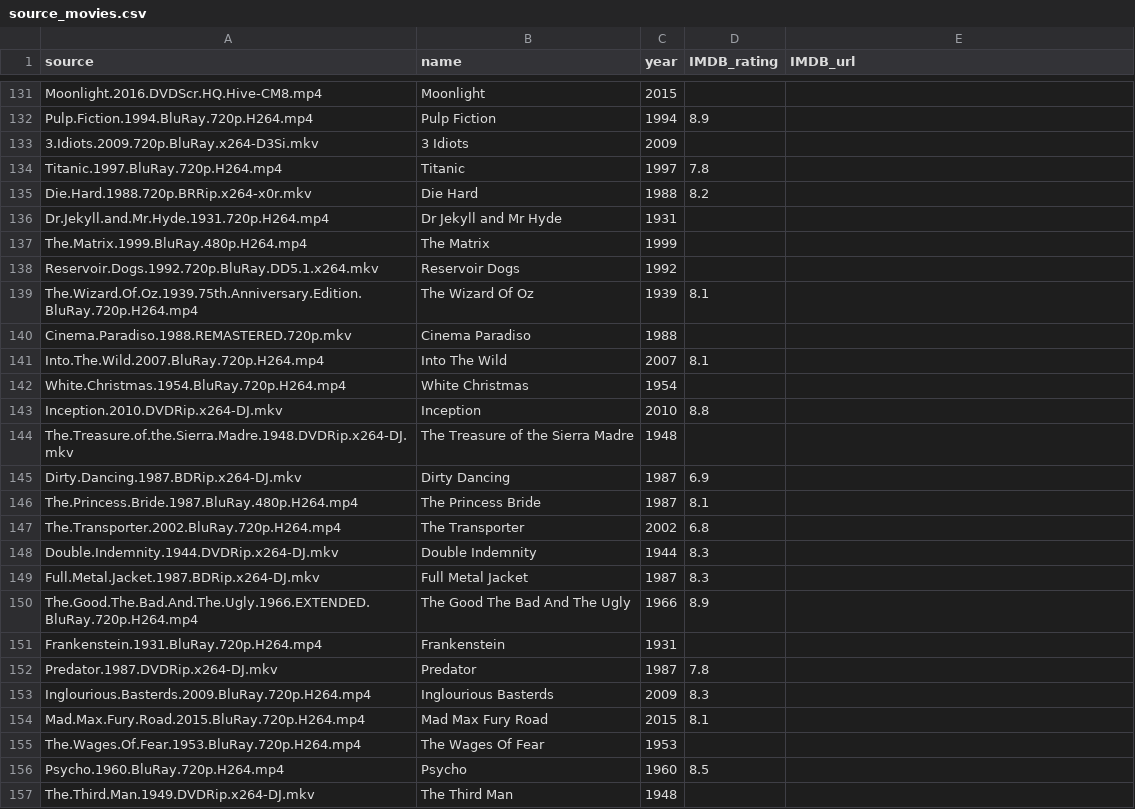
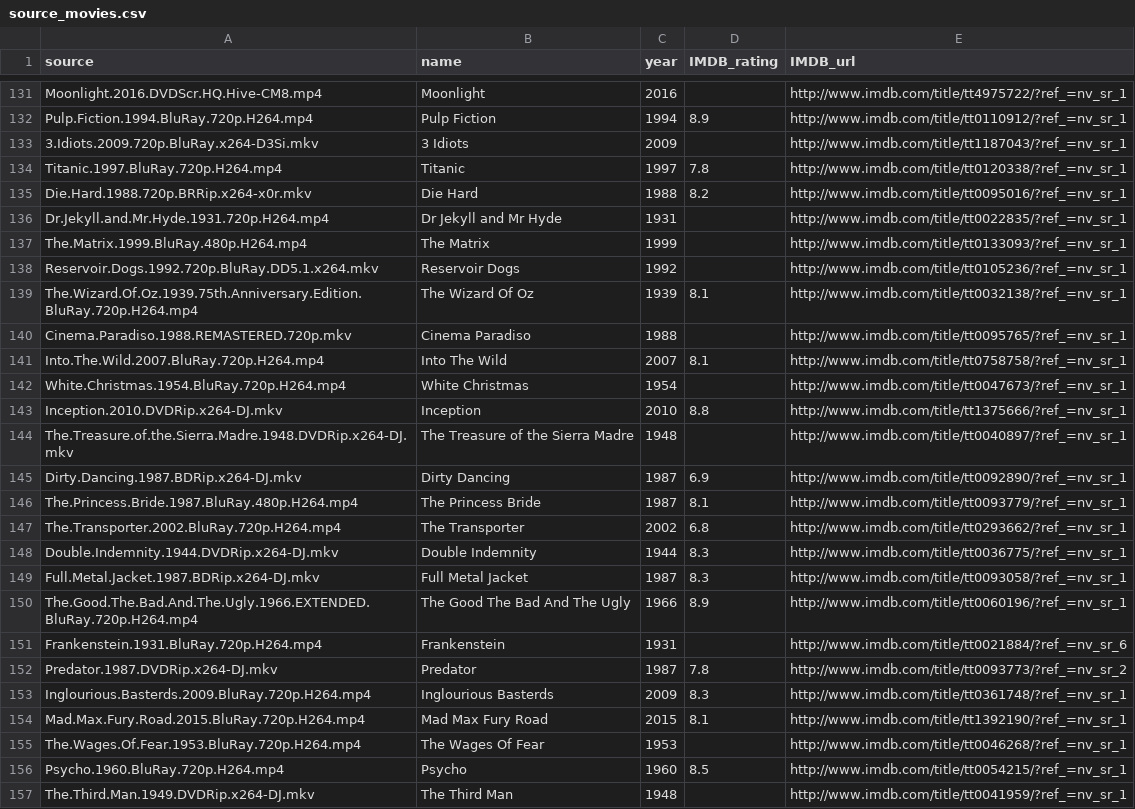
Before and after one commit to thoppe/Girls-Interrupted, a CSV file: docs/source_movies.csv, drawn as a sheet; only a part is shown, gaps mark what is left out; the diff covers the shown part only; the diff names each change by its address in the sheet, - before the commit and + after, or states it on an @@ line.

```diff
--- a/docs/source_movies.csv
+++ b/docs/source_movies.csv
-C131 (year): 2015
+C131 (year): 2016
-E131 (IMDB_url): (empty)
+E131 (IMDB_url): http://www.imdb.com/title/tt4975722/?ref_=nv_sr_1
-E132 (IMDB_url): (empty)
+E132 (IMDB_url): http://www.imdb.com/title/tt0110912/?ref_=nv_sr_1
-E133 (IMDB_url): (empty)
+E133 (IMDB_url): http://www.imdb.com/title/tt1187043/?ref_=nv_sr_1
-E134 (IMDB_url): (empty)
+E134 (IMDB_url): http://www.imdb.com/title/tt0120338/?ref_=nv_sr_1
-E135 (IMDB_url): (empty)
+E135 (IMDB_url): http://www.imdb.com/title/tt0095016/?ref_=nv_sr_1
-E136 (IMDB_url): (empty)
+E136 (IMDB_url): http://www.imdb.com/title/tt0022835/?ref_=nv_sr_1
-E137 (IMDB_url): (empty)
+E137 (IMDB_url): http://www.imdb.com/title/tt0133093/?ref_=nv_sr_1
-E138 (IMDB_url): (empty)
+E138 (IMDB_url): http://www.imdb.com/title/tt0105236/?ref_=nv_sr_1
-E139 (IMDB_url): (empty)
+E139 (IMDB_url): http://www.imdb.com/title/tt0032138/?ref_=nv_sr_1
-E140 (IMDB_url): (empty)
+E140 (IMDB_url): http://www.imdb.com/title/tt0095765/?ref_=nv_sr_1
-E141 (IMDB_url): (empty)
+E141 (IMDB_url): http://www.imdb.com/title/tt0758758/?ref_=nv_sr_1
-E142 (IMDB_url): (empty)
+E142 (IMDB_url): http://www.imdb.com/title/tt0047673/?ref_=nv_sr_1
-E143 (IMDB_url): (empty)
+E143 (IMDB_url): http://www.imdb.com/title/tt1375666/?ref_=nv_sr_1
-E144 (IMDB_url): (empty)
+E144 (IMDB_url): http://www.imdb.com/title/tt0040897/?ref_=nv_sr_1
-E145 (IMDB_url): (empty)
+E145 (IMDB_url): http://www.imdb.com/title/tt0092890/?ref_=nv_sr_1
-E146 (IMDB_url): (empty)
+E146 (IMDB_url): http://www.imdb.com/title/tt0093779/?ref_=nv_sr_1
-E147 (IMDB_url): (empty)
+E147 (IMDB_url): http://www.imdb.com/title/tt0293662/?ref_=nv_sr_1
-E148 (IMDB_url): (empty)
+E148 (IMDB_url): http://www.imdb.com/title/tt0036775/?ref_=nv_sr_1
-E149 (IMDB_url): (empty)
+E149 (IMDB_url): http://www.imdb.com/title/tt0093058/?ref_=nv_sr_1
-E150 (IMDB_url): (empty)
+E150 (IMDB_url): http://www.imdb.com/title/tt0060196/?ref_=nv_sr_1
-E151 (IMDB_url): (empty)
+E151 (IMDB_url): http://www.imdb.com/title/tt0021884/?ref_=nv_sr_6
-E152 (IMDB_url): (empty)
+E152 (IMDB_url): http://www.imdb.com/title/tt0093773/?ref_=nv_sr_2
-E153 (IMDB_url): (empty)
+E153 (IMDB_url): http://www.imdb.com/title/tt0361748/?ref_=nv_sr_1
-E154 (IMDB_url): (empty)
+E154 (IMDB_url): http://www.imdb.com/title/tt1392190/?ref_=nv_sr_1
-E155 (IMDB_url): (empty)
+E155 (IMDB_url): http://www.imdb.com/title/tt0046268/?ref_=nv_sr_1
-E156 (IMDB_url): (empty)
+E156 (IMDB_url): http://www.imdb.com/title/tt0054215/?ref_=nv_sr_1
-E157 (IMDB_url): (empty)
+E157 (IMDB_url): http://www.imdb.com/title/tt0041959/?ref_=nv_sr_1
```
Also changed, not shown: 75 edited cells elsewhere in this file.
